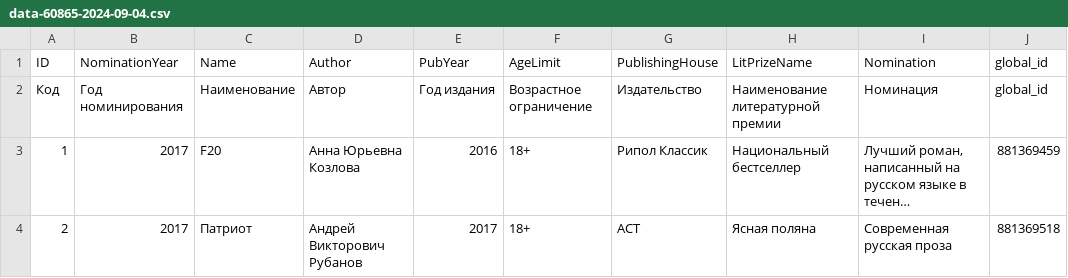
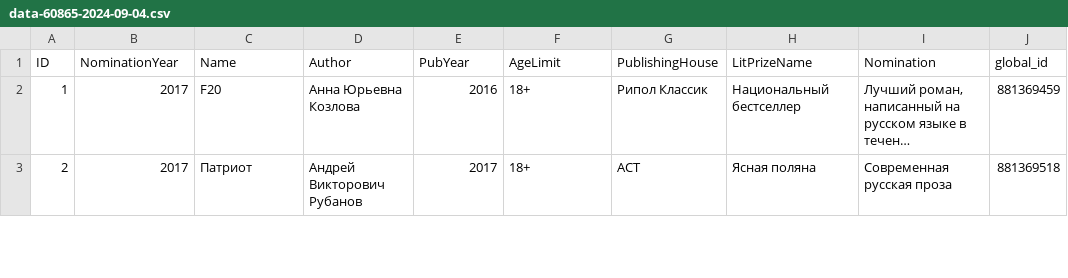
Before and after one commit to yakushinav/journ, a CSV file: datasets/data-60865-2024-09-04.csv, drawn as a sheet; only a part is shown; long unchanged cells end in …; the diff names each change by its address in the sheet, - before the commit and + after, or states it on an @@ line.

Commit message:
Update data-60865-2024-09-04.csv

```diff
--- a/datasets/data-60865-2024-09-04.csv
+++ b/datasets/data-60865-2024-09-04.csv
-row 2: Код | Год номинирования | Наименование | Автор | Год издания | Возрастное ограничение | Издательство | Наименование литературной премии | Номинация | global_id
```
